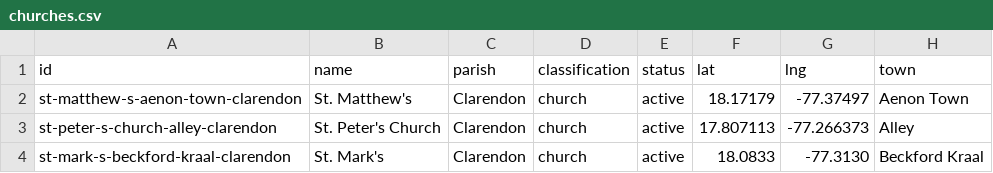
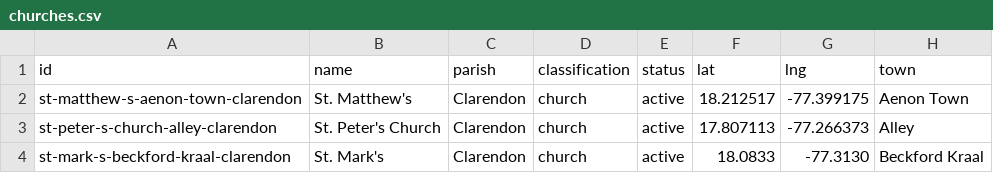
Before and after one commit to kwierenga/Anglican-Churches-in-Jamaica, a CSV file: data/churches.csv, drawn as a sheet; only a part is shown.

```diff
--- a/data/churches.csv
+++ b/data/churches.csv
@@ -1,3 +1,3 @@
 id,name,parish,classification,status,lat,lng,town
-st-matthew-s-aenon-town-clarendon,St. Matthew's,Clarendon,church,active,18.17179,-77.37497,Aenon Town
+st-matthew-s-aenon-town-clarendon,St. Matthew's,Clarendon,church,active,18.212517,-77.399175,Aenon Town
 st-peter-s-church-alley-clarendon,St. Peter's Church,Clarendon,church,active,17.807113,-77.266373,Alley
```
Also changed, not shown: data/media.csv, 2 other files.
